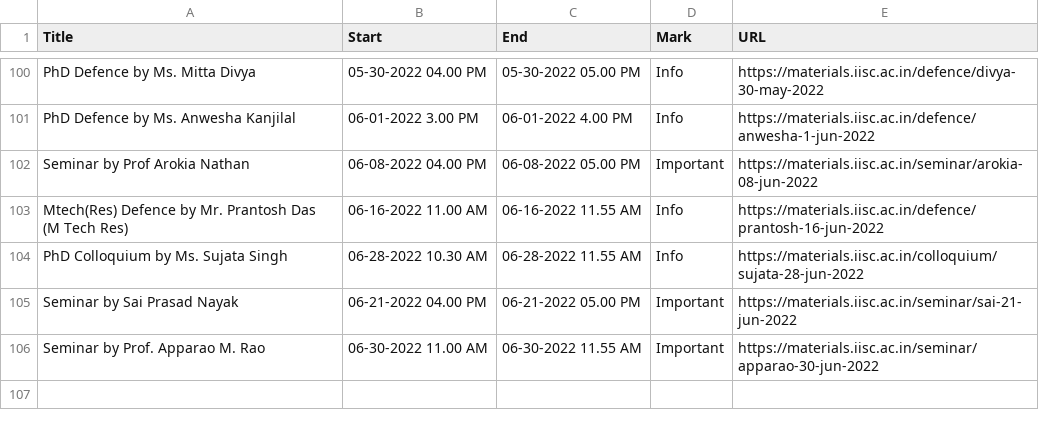
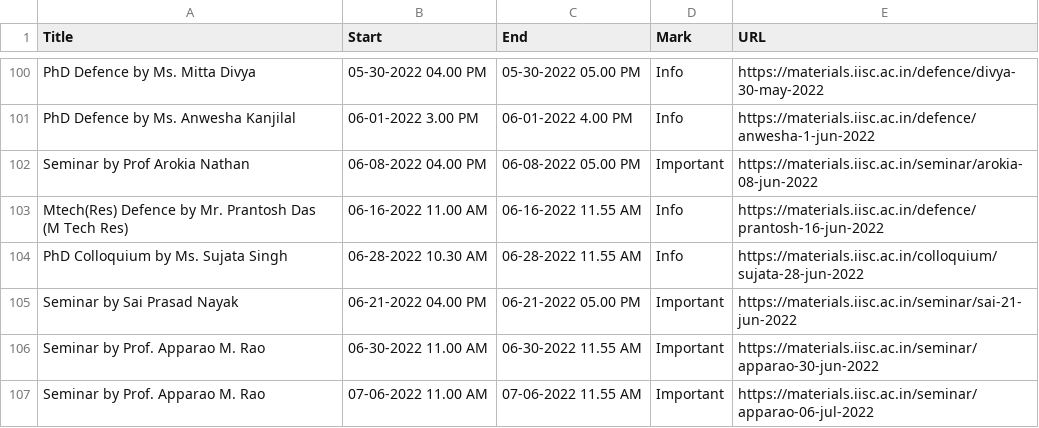
Before and after one commit to mte-iisc/materials-iisc, a CSV file: events/events.csv, drawn as a sheet; only a part is shown, gaps mark what is left out.

```diff
--- a/events/events.csv
+++ b/events/events.csv
@@ -106 +106,2 @@ Seminar by Sai Prasad Nayak,06-21-2022 04.00 PM,06-21-2022 05.00 PM,Important,ht
 Seminar by Prof. Apparao M. Rao,06-30-2022 11.00 AM,06-30-2022 11.55 AM,Important,https://materials.iisc.ac.in/seminar/apparao-30-jun-2022
+Seminar by Prof. Apparao M. Rao,07-06-2022 11.00 AM,07-06-2022 11.55 AM,Important,https://materials.iisc.ac.in/seminar/apparao-06-jul-2022
```
Also changed, not shown: _site/events/events.csv, 8 other files.
